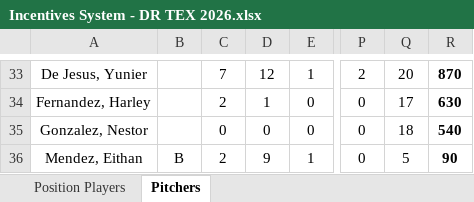
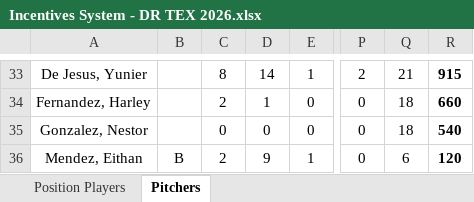
Before and after one commit to AlfredoGIIB/rangers-incentive-league, an Excel workbook: Incentives System - DR TEX 2026.xlsx, sheet Pitchers, drawn as a sheet; only a part is shown, gaps mark what is left out; values as stored, in another font and other column widths than the file's, no borders; charts and pictures and conditional formats not drawn; the diff covers the shown part only; the diff names each change by its address in the sheet, - before the commit and + after, or states it on an @@ line.

```diff
--- a/Incentives System - DR TEX 2026.xlsx (sheet Pitchers)
+++ b/Incentives System - DR TEX 2026.xlsx (sheet Pitchers)
-C33: 7
+C33: 8
-D33: 12
+D33: 14
-Q33: 20
+Q33: 21
-R33: 870
+R33: 915
-Q34: 17
+Q34: 18
-R34: 630
+R34: 660
-Q36: 5
+Q36: 6
-R36: 90
+R36: 120
```
Also changed, not shown: 6 added rows, 6 removed rows and 21 edited cells elsewhere in this sheet, sheet Position Players, formulas that keep their value.
